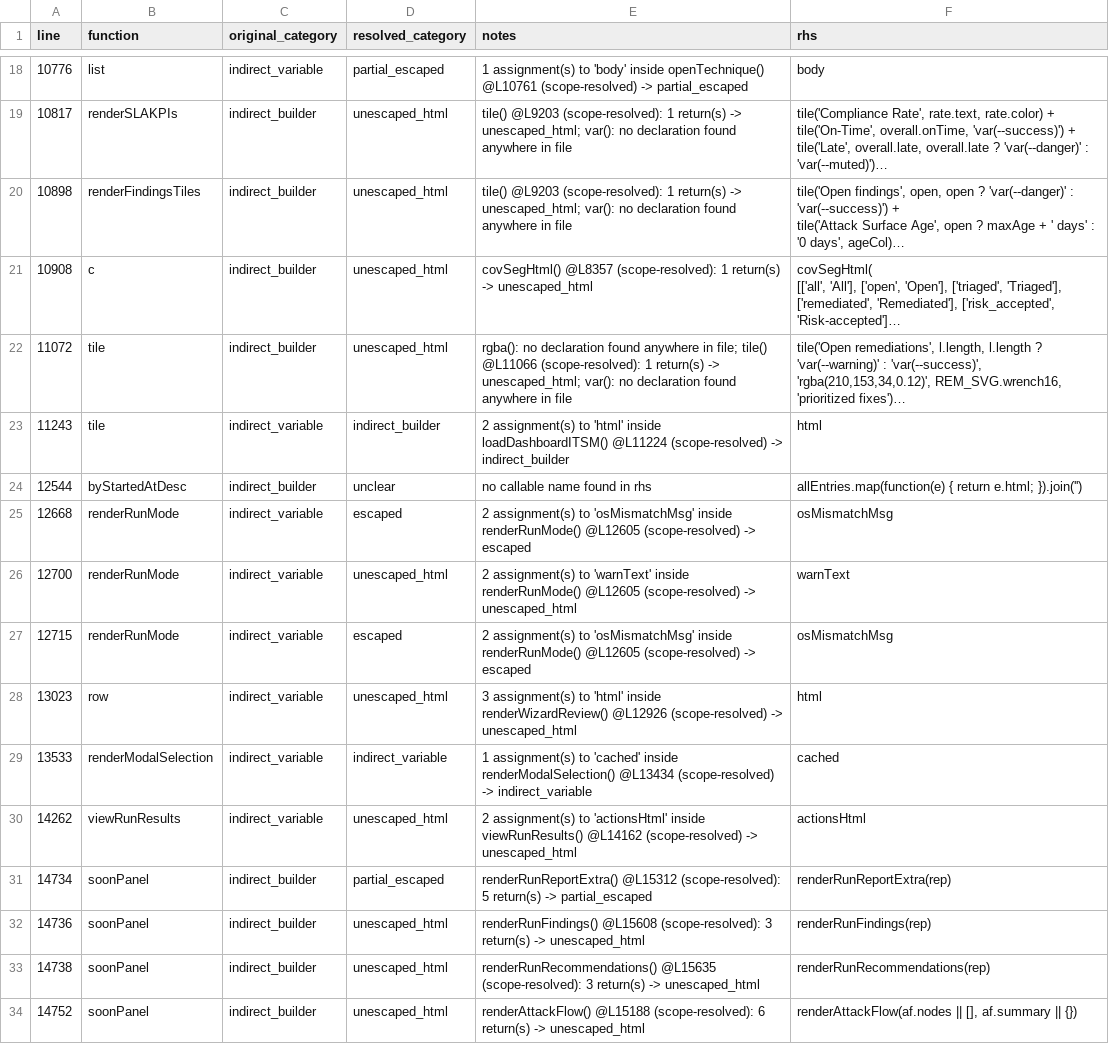
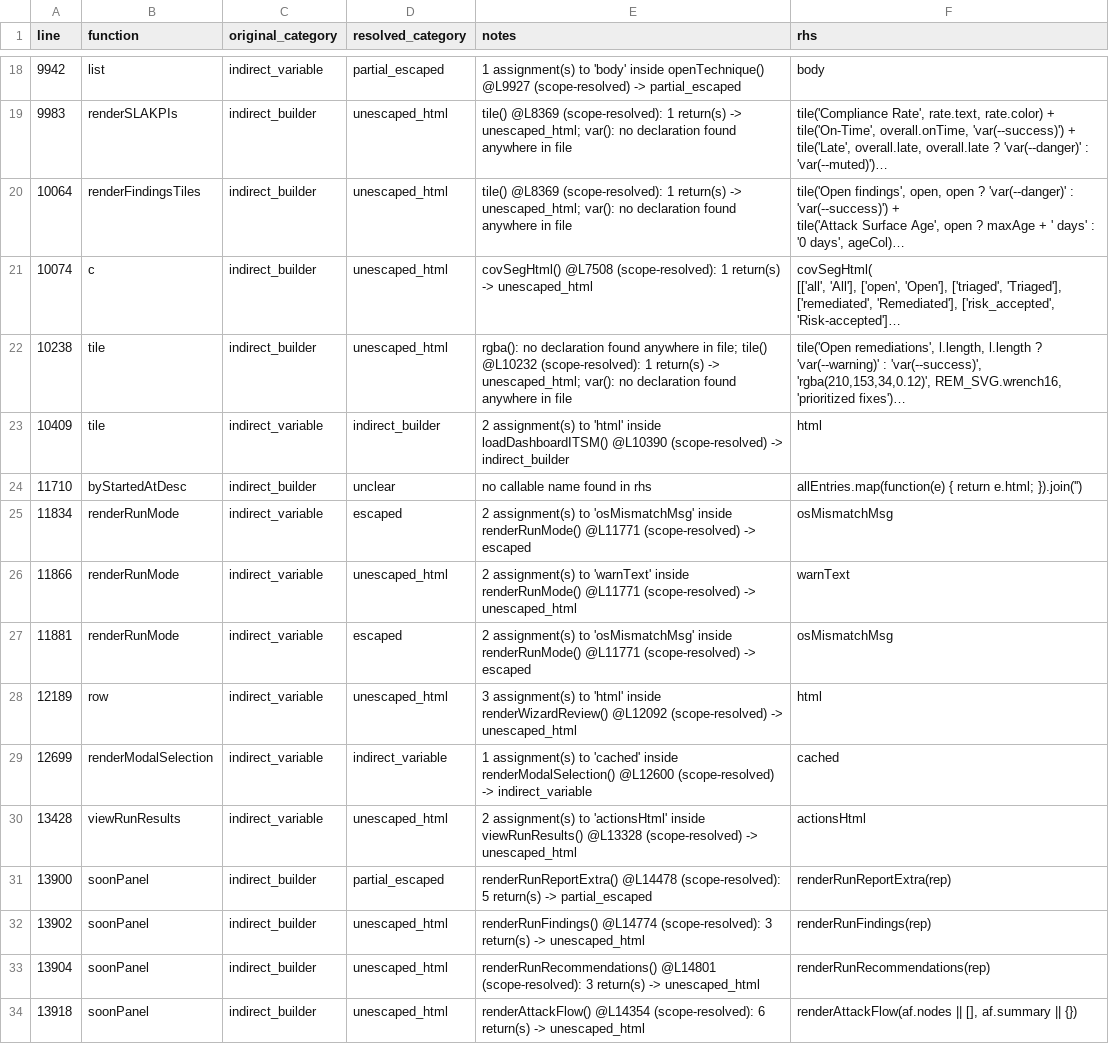
Before and after one commit to mhsse213es/BAS, a CSV file: Assessment/G1_INDIRECT_SINK_TRACE.csv, drawn as a sheet; only a part is shown, gaps mark what is left out; long unchanged cells end in …; the diff covers the shown part only; the diff names each change by its address in the sheet, - before the commit and + after, or states it on an @@ line.

```diff
--- a/Assessment/G1_INDIRECT_SINK_TRACE.csv
+++ b/Assessment/G1_INDIRECT_SINK_TRACE.csv
-A18 (line): 10776
+A18 (line): 9942
-E18 (notes): …inside openTechnique() @L10761 (scope-resolved) ->…
+E18 (notes): …inside openTechnique() @L9927 (scope-resolved) ->…
-A19 (line): 10817
+A19 (line): 9983
-E19:E20 (notes): tile() @L9203 (scope-resolved): 1…
+E19:E20 (notes): tile() @L8369 (scope-resolved): 1…
-A20 (line): 10898
+A20 (line): 10064
-A21 (line): 10908
+A21 (line): 10074
-E21 (notes): covSegHtml() @L8357 (scope-resolved): 1…
+E21 (notes): covSegHtml() @L7508 (scope-resolved): 1…
-A22 (line): 11072
+A22 (line): 10238
-E22 (notes): …file; tile() @L11066 (scope-resolved): 1…
+E22 (notes): …file; tile() @L10232 (scope-resolved): 1…
-A23 (line): 11243
+A23 (line): 10409
-E23 (notes): …inside loadDashboardITSM() @L11224 (scope-resolved) ->…
+E23 (notes): …inside loadDashboardITSM() @L10390 (scope-resolved) ->…
-A24 (line): 12544
+A24 (line): 11710
-A25 (line): 12668
+A25 (line): 11834
-E25 (notes): …inside renderRunMode() @L12605 (scope-resolved) ->…
+E25 (notes): …inside renderRunMode() @L11771 (scope-resolved) ->…
-A26 (line): 12700
+A26 (line): 11866
-E26 (notes): …inside renderRunMode() @L12605 (scope-resolved) ->…
+E26 (notes): …inside renderRunMode() @L11771 (scope-resolved) ->…
-A27 (line): 12715
+A27 (line): 11881
-E27 (notes): …inside renderRunMode() @L12605 (scope-resolved) ->…
+E27 (notes): …inside renderRunMode() @L11771 (scope-resolved) ->…
-A28 (line): 13023
+A28 (line): 12189
-E28 (notes): …inside renderWizardReview() @L12926 (scope-resolved) ->…
+E28 (notes): …inside renderWizardReview() @L12092 (scope-resolved) ->…
-A29 (line): 13533
+A29 (line): 12699
-E29 (notes): …inside renderModalSelection() @L13434 (scope-resolved) ->…
+E29 (notes): …inside renderModalSelection() @L12600 (scope-resolved) ->…
-A30 (line): 14262
+A30 (line): 13428
-E30 (notes): …inside viewRunResults() @L14162 (scope-resolved) ->…
+E30 (notes): …inside viewRunResults() @L13328 (scope-resolved) ->…
-A31 (line): 14734
+A31 (line): 13900
-E31 (notes): renderRunReportExtra() @L15312 (scope-resolved): 5…
+E31 (notes): renderRunReportExtra() @L14478 (scope-resolved): 5…
-A32 (line): 14736
+A32 (line): 13902
-E32 (notes): renderRunFindings() @L15608 (scope-resolved): 3…
+E32 (notes): renderRunFindings() @L14774 (scope-resolved): 3…
-A33 (line): 14738
+A33 (line): 13904
-E33 (notes): renderRunRecommendations() @L15635 (scope-resolved): 3…
+E33 (notes): renderRunRecommendations() @L14801 (scope-resolved): 3…
-A34 (line): 14752
+A34 (line): 13918
-E34 (notes): renderAttackFlow() @L15188 (scope-resolved): 6…
+E34 (notes): renderAttackFlow() @L14354 (scope-resolved): 6…
```
Also changed, not shown: 77 edited cells elsewhere in this file, Assessment/G1_FINAL_CLASSIFICATION.csv, Assessment/G1_INNERHTML_SINK_INVENTORY.csv, 14 other files.
